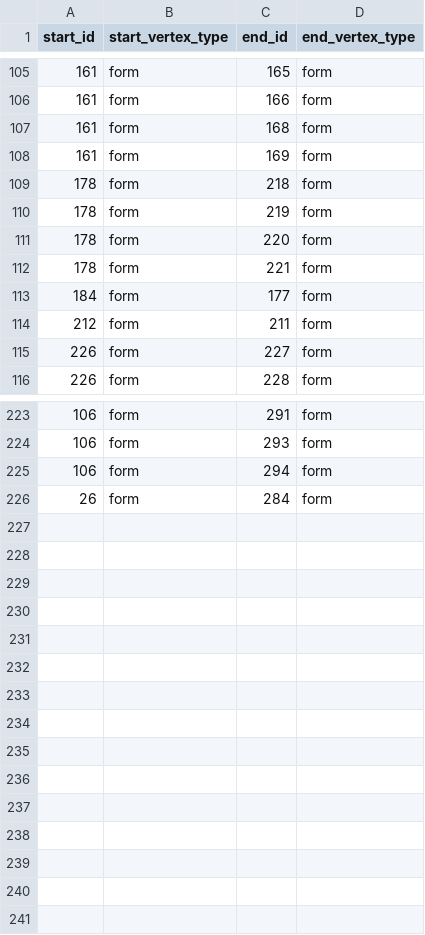
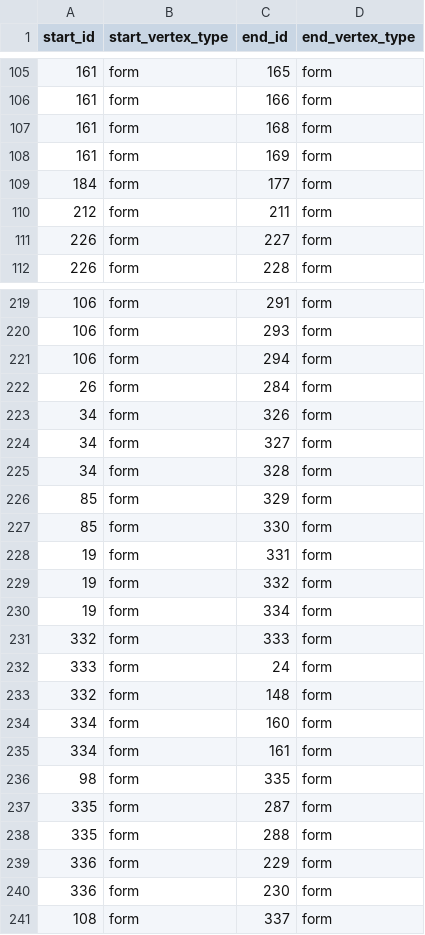
Before and after one commit to luisards/l2-network, a CSV file: graph-data/has_variant.csv, drawn as a sheet; only a part is shown, gaps mark what is left out; the diff covers the shown part only.

Commit message:
Update has_variant.csv

```diff
--- a/graph-data/has_variant.csv
+++ b/graph-data/has_variant.csv
@@ -108,6 +108,2 @@ start_id,start_vertex_type,end_id,end_vertex_type
 161,form,169,form
-178,form,218,form
-178,form,219,form
-178,form,220,form
-178,form,221,form
 184,form,177,form
@@ -226 +222,20 @@ start_id,start_vertex_type,end_id,end_vertex_type
 26,form,284,form
+34,form,326,form
+34,form,327,form
+34,form,328,form
+85,form,329,form
+85,form,330,form
+19,form,331,form
+19,form,332,form
+19,form,334,form
+332,form,333,form
+333,form,24,form
+332,form,148,form
+334,form,160,form
+334,form,161,form
+98,form,335,form
+335,form,287,form
+335,form,288,form
+336,form,229,form
+336,form,230,form
+108,form,337,form
```
Also changed, not shown: 1 added row and 1 removed row elsewhere in this file.
